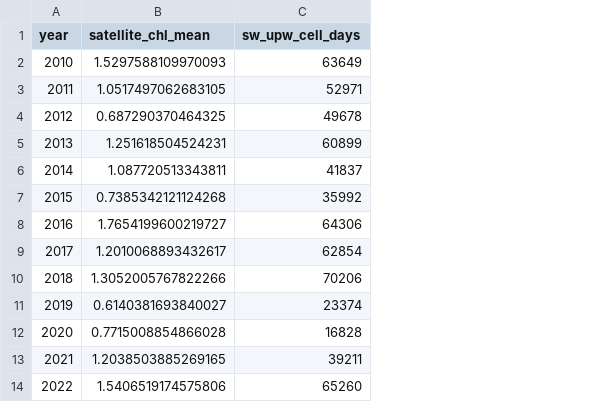
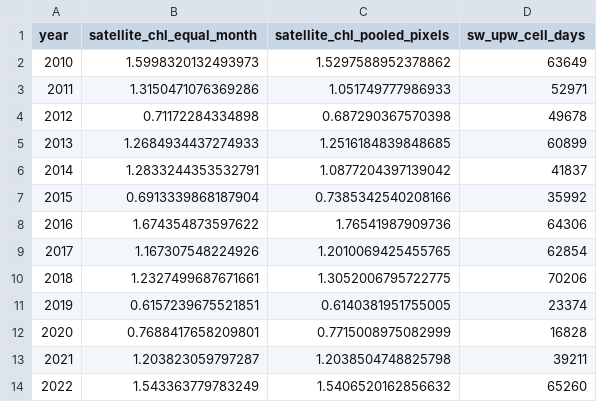
Before and after one commit to Paapiverma/ORCA_marine_ecosystem_resoning_SIH, a CSV file: orca_v2/results/satellite_check.csv, drawn as a sheet; removed rows and columns are numbered as before the commit, all else as after; the diff names each change by its address in the sheet, - before the commit and + after, or states it on an @@ line.

Commit message:
docs: report dual satellite averaging methods, clean clone input gaps, and ACRI attribution

```diff
--- a/orca_v2/results/satellite_check.csv
+++ b/orca_v2/results/satellite_check.csv
-column B (satellite_chl_mean), rows 2-14: 1.5297588109970093 | 1.0517497062683105 | 0.687290370464325 | 1.251618504524231 | 1.087720513343811 | 0.7385342121124268 | 1.7654199600219727 | 1.2010068893432617 | 1.3052005767822266 | 0.6140381693840027 | 0.7715008854866028 | 1.2038503885269165 | 1.5406519174575806
+column B (satellite_chl_equal_month), rows 2-14: 1.5998320132493973 | 1.3150471076369286 | 0.71172284334898 | 1.2684934437274933 | 1.2833244353532791 | 0.6913339868187904 | 1.674354873597622 | 1.167307548224926 | 1.2327499687671661 | 0.6157239675521851 | 0.7688417658209801 | 1.203823059797287 | 1.543363779783249
+column C (satellite_chl_pooled_pixels), rows 2-14: 1.5297588952378862 | 1.051749777986933 | 0.687290367570398 | 1.2516184839848685 | 1.0877204397139042 | 0.7385342540208166 | 1.76541987909736 | 1.2010069425455765 | 1.3052006795722775 | 0.6140381951755005 | 0.7715008975082999 | 1.2038504748825798 | 1.5406520162856632
```
Also changed, not shown: 2 other files.
